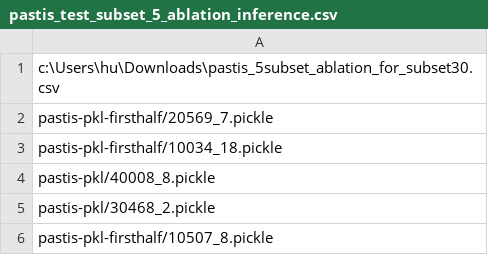
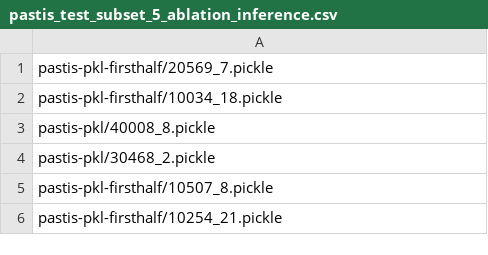
Before and after one commit to hukaiems/DeepSatModels_SNN, a CSV file: configs/PASTIS24/splits/pastis_test_subset_5_ablation_inference.csv, drawn as a sheet; only a part is shown; the shorter side is filled out with more unchanged rows; the diff names each change by its address in the sheet, - before the commit and + after, or states it on an @@ line.

Commit message:
fix subset5 old file csv

```diff
--- a/configs/PASTIS24/splits/pastis_test_subset_5_ablation_inference.csv
+++ b/configs/PASTIS24/splits/pastis_test_subset_5_ablation_inference.csv
-row 1: c:\Users\hu\Downloads\pastis_5subset_ablation_for_subset30.csv
```
